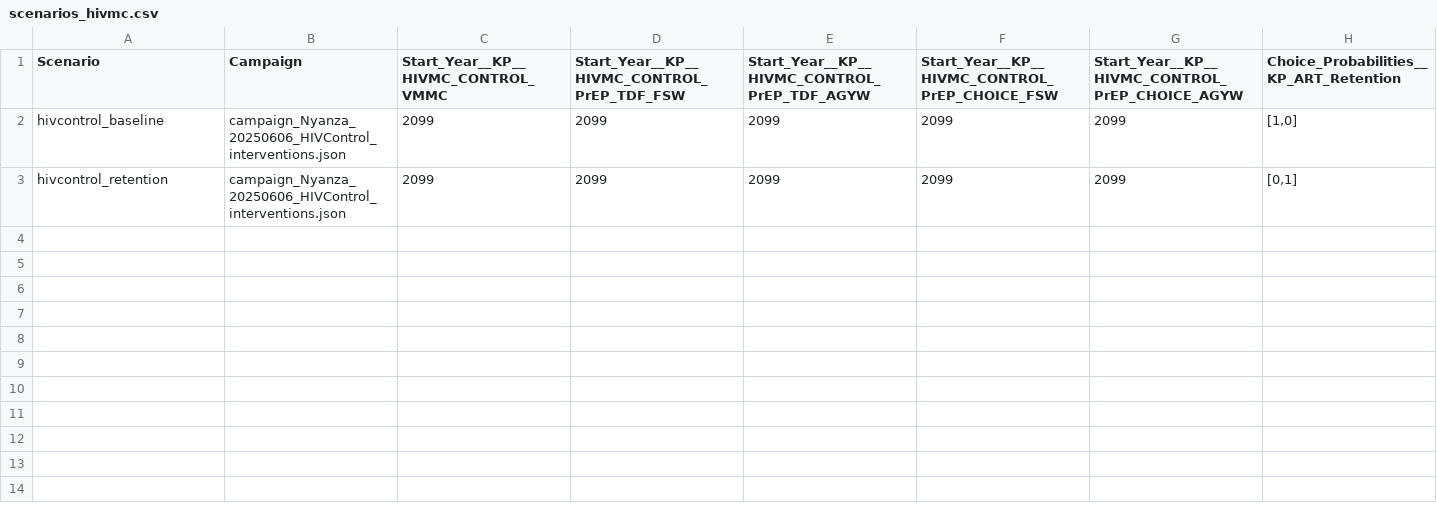
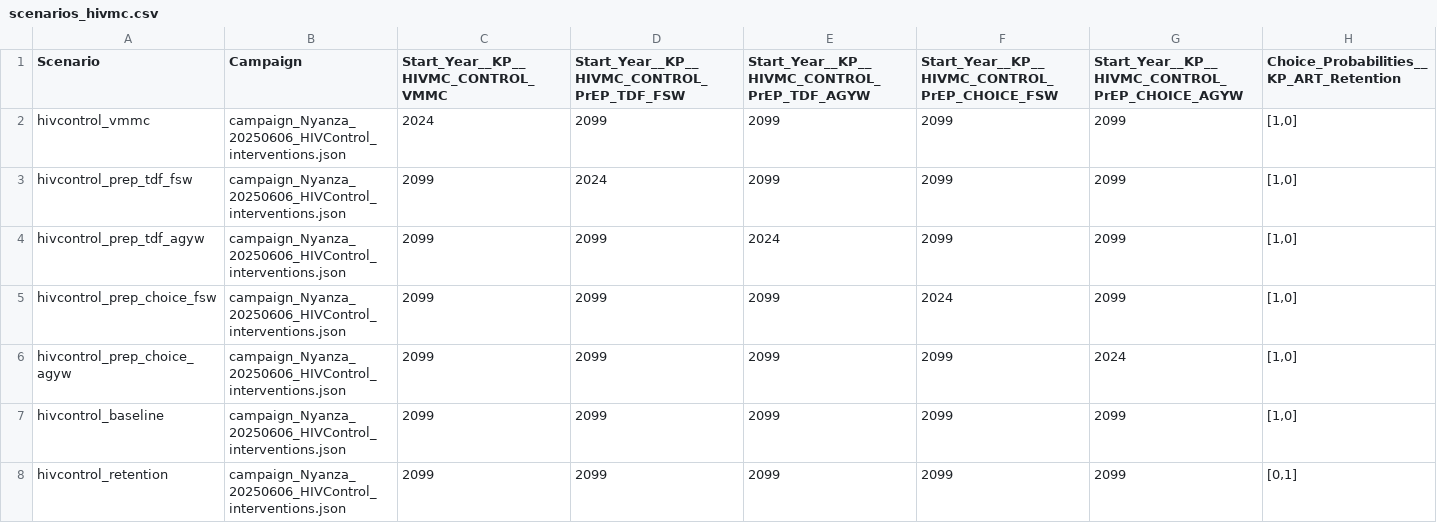
Before and after one commit to BershteynLab/Kenya_Nyanza_Model, a CSV file: scenarios_hivmc.csv, drawn as a sheet.

```diff
--- a/scenarios_hivmc.csv
+++ b/scenarios_hivmc.csv
@@ -1,2 +1,7 @@
 Scenario,Campaign,Start_Year__KP__HIVMC_CONTROL_VMMC,Start_Year__KP__HIVMC_CONTROL_PrEP_TDF_FSW,Start_Year__KP__HIVMC_CONTROL_PrEP_TDF_AGYW,Start_Year__KP__HIVMC_CONTROL_PrEP_CHOICE_FSW,Start_Year__KP__HIVMC_CONTROL_PrEP_CHOICE_AGYW,Choice_Probabilities__KP_ART_Retention
+hivcontrol_vmmc,campaign_Nyanza_20250606_HIVControl_interventions.json,2024,2099,2099,2099,2099,"[1,0]"
+hivcontrol_prep_tdf_fsw,campaign_Nyanza_20250606_HIVControl_interventions.json,2099,2024,2099,2099,2099,"[1,0]"
+hivcontrol_prep_tdf_agyw,campaign_Nyanza_20250606_HIVControl_interventions.json,2099,2099,2024,2099,2099,"[1,0]"
+hivcontrol_prep_choice_fsw,campaign_Nyanza_20250606_HIVControl_interventions.json,2099,2099,2099,2024,2099,"[1,0]"
+hivcontrol_prep_choice_agyw,campaign_Nyanza_20250606_HIVControl_interventions.json,2099,2099,2099,2099,2024,"[1,0]"
 hivcontrol_baseline,campaign_Nyanza_20250606_HIVControl_interventions.json,2099,2099,2099,2099,2099,"[1,0]"
```
Also changed, not shown: 1 other file.
